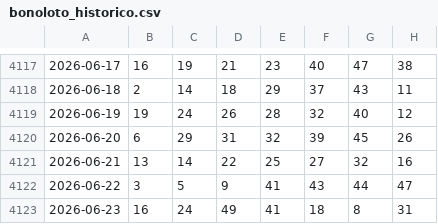
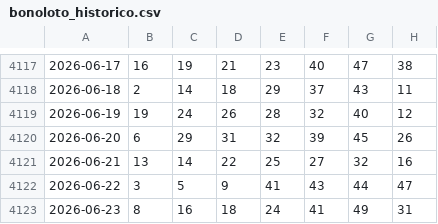
Before and after one commit to Pingarra1971/bonoloto-2, a CSV file: data/bonoloto_historico.csv, drawn as a sheet; only a part is shown, gaps mark what is left out.

```diff
--- a/data/bonoloto_historico.csv
+++ b/data/bonoloto_historico.csv
@@ -4122,2 +4122,2 @@
 2026-06-22,3,5,9,41,43,44,47
-2026-06-23,16,24,49,41,18,8,31
+2026-06-23,8,16,18,24,41,49,31
```
Also changed, not shown: 1 other file.
